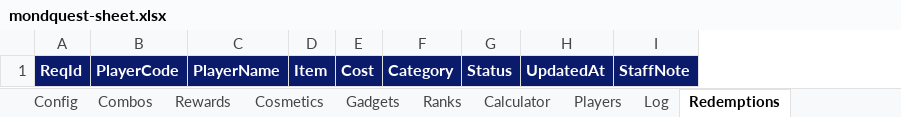
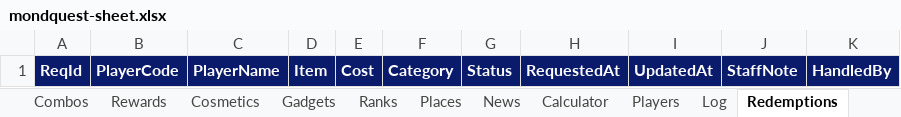
Before and after one commit to kanhafote-eng/lunitosflyersquad, an Excel workbook: sheets/mondquest-sheet.xlsx, sheet Redemptions, drawn as a sheet; values as stored, in another font and other column widths than the file's, no borders; the diff names each change by its address in the sheet, - before the commit and + after, or states it on an @@ line.

```diff
--- a/sheets/mondquest-sheet.xlsx (sheet Redemptions)
+++ b/sheets/mondquest-sheet.xlsx (sheet Redemptions)
+sheet tab: Places
+sheet tab: News
+column H, row 1: RequestedAt
+column K, row 1: HandledBy
```
Also changed, not shown: sheet Cosmetics, sheet Config, sheet README, sheet Gadgets, sheet Ranks, other sheet tabs, 3 other files.
